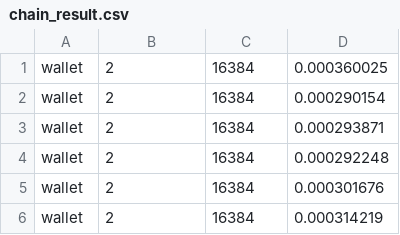
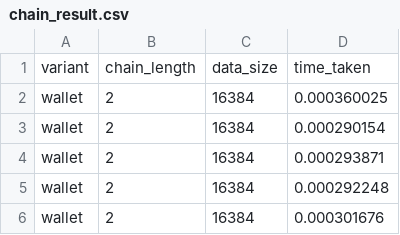
Before and after one commit to TUM-DSE/Wallet-VMPL, a CSV file: Benchmarks/IPC/chain_result.csv, drawn as a sheet; only a part is shown; the shorter side is filled out with more unchanged rows.

Commit message:
add column titles in chain results
Signed-off-by: dimstav23 <dimstav23@gmail.com>

```diff
--- a/Benchmarks/IPC/chain_result.csv
+++ b/Benchmarks/IPC/chain_result.csv
@@ -1 +1,2 @@
+variant,chain_length,data_size,time_taken
 wallet,2,16384,0.000360025
```
